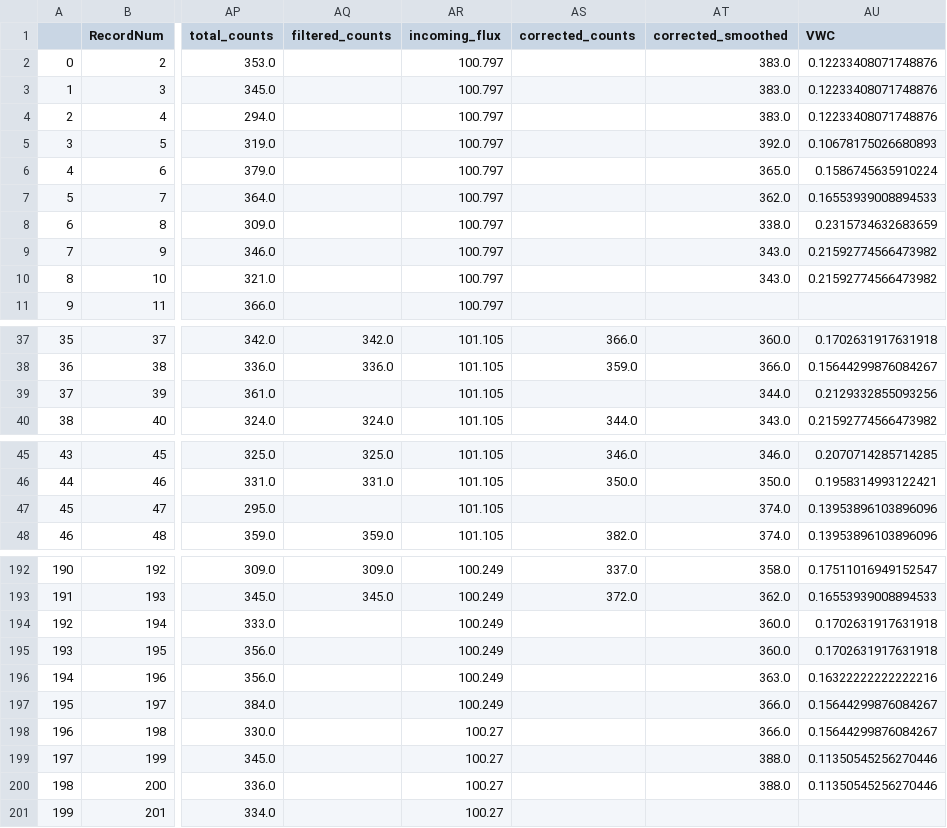
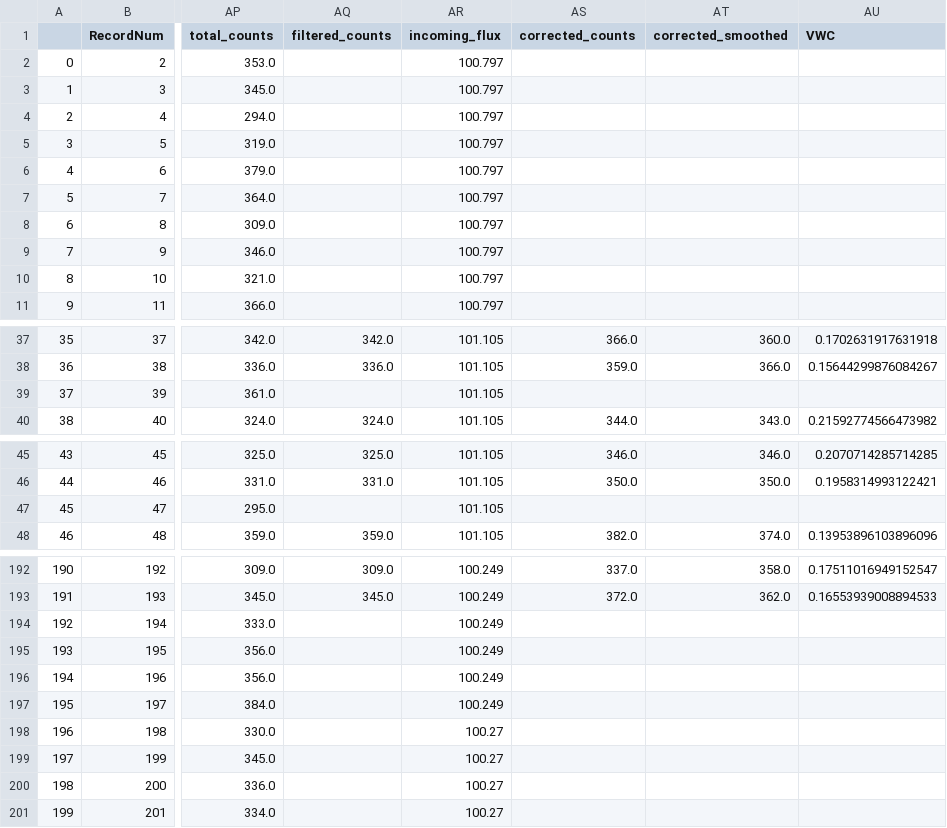
Before and after one commit to soilwater/crnpy, a CSV file: docs/examples/rover/debug.csv, drawn as a sheet; only a part is shown, gaps mark what is left out; the diff covers the shown part only; the diff names each change by its address in the sheet, - before the commit and + after, or states it on an @@ line.

```diff
--- a/docs/examples/rover/debug.csv
+++ b/docs/examples/rover/debug.csv
-AT2:AT4 (corrected_smoothed): 383.0
+AT2:AT4 (corrected_smoothed): (empty)
-AU2:AU4 (VWC): 0.12233408071748876
+AU2:AU4 (VWC): (empty)
-AT5 (corrected_smoothed): 392.0
+AT5 (corrected_smoothed): (empty)
-AU5 (VWC): 0.10678175026680893
+AU5 (VWC): (empty)
-AT6 (corrected_smoothed): 365.0
+AT6 (corrected_smoothed): (empty)
-AU6 (VWC): 0.1586745635910224
+AU6 (VWC): (empty)
-AT7 (corrected_smoothed): 362.0
+AT7 (corrected_smoothed): (empty)
-AU7 (VWC): 0.16553939008894533
+AU7 (VWC): (empty)
-AT8 (corrected_smoothed): 338.0
+AT8 (corrected_smoothed): (empty)
-AU8 (VWC): 0.2315734632683659
+AU8 (VWC): (empty)
-AT9:AT10 (corrected_smoothed): 343.0
+AT9:AT10 (corrected_smoothed): (empty)
-AU9:AU10 (VWC): 0.21592774566473982
+AU9:AU10 (VWC): (empty)
-AT39 (corrected_smoothed): 344.0
+AT39 (corrected_smoothed): (empty)
-AU39 (VWC): 0.2129332855093256
+AU39 (VWC): (empty)
-AT47 (corrected_smoothed): 374.0
+AT47 (corrected_smoothed): (empty)
-AU47 (VWC): 0.13953896103896096
+AU47 (VWC): (empty)
-AT194:AT195 (corrected_smoothed): 360.0
+AT194:AT195 (corrected_smoothed): (empty)
-AU194:AU195 (VWC): 0.1702631917631918
+AU194:AU195 (VWC): (empty)
-AT196 (corrected_smoothed): 363.0
+AT196 (corrected_smoothed): (empty)
-AU196 (VWC): 0.16322222222222216
+AU196 (VWC): (empty)
-AT197:AT198 (corrected_smoothed): 366.0
+AT197:AT198 (corrected_smoothed): (empty)
-AU197:AU198 (VWC): 0.15644299876084267
+AU197:AU198 (VWC): (empty)
-AT199:AT200 (corrected_smoothed): 388.0
+AT199:AT200 (corrected_smoothed): (empty)
-AU199:AU200 (VWC): 0.11350545256270446
+AU199:AU200 (VWC): (empty)
```
Also changed, not shown: 6 edited cells elsewhere in this file, 13 other files.
